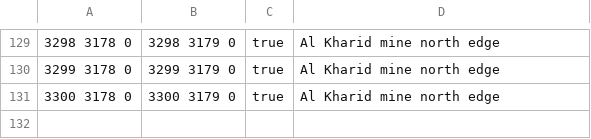
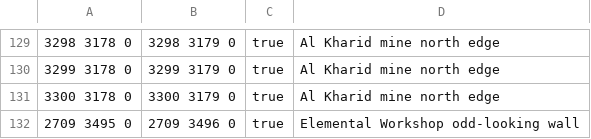
Before and after one commit to iEasyScript/xclient, a TSV file: runelite-client/src/main/resources/net/runelite/client/plugins/projectx/shortestpath/blocked_edges.tsv, drawn as a sheet; only a part is shown, gaps mark what is left out; the diff names each change by its address in the sheet, - before the commit and + after, or states it on an @@ line.

```diff
--- a/runelite-client/src/main/resources/net/runelite/client/plugins/projectx/shortestpath/blocked_edges.tsv
+++ b/runelite-client/src/main/resources/net/runelite/client/plugins/projectx/shortestpath/blocked_edges.tsv
+row 132: 2709 3495 0 | 2709 3496 0 | true | Elemental Workshop odd-looking wall
```
Also changed, not shown: runelite-client/src/main/resources/net/runelite/client/plugins/projectx/shortestpath/transports.tsv, 1 other file.
